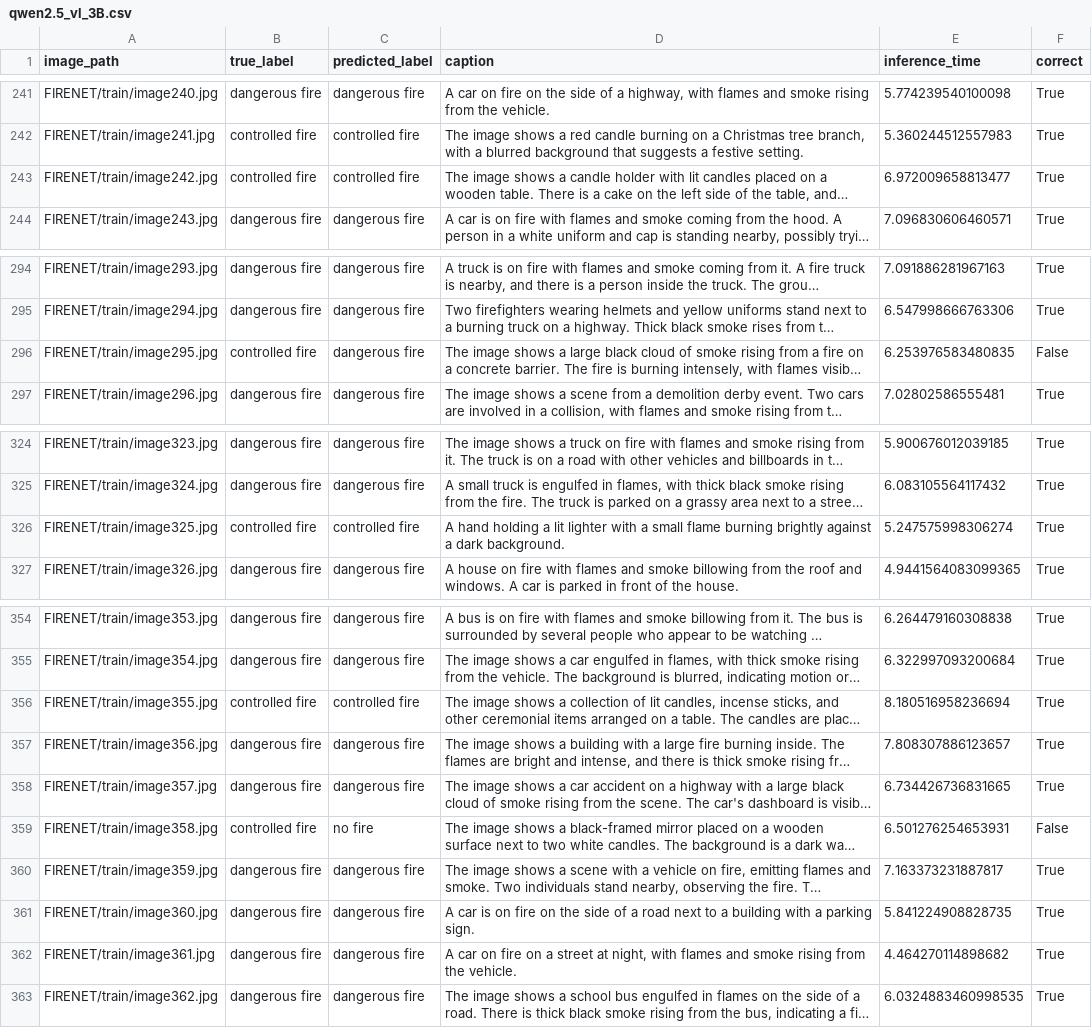
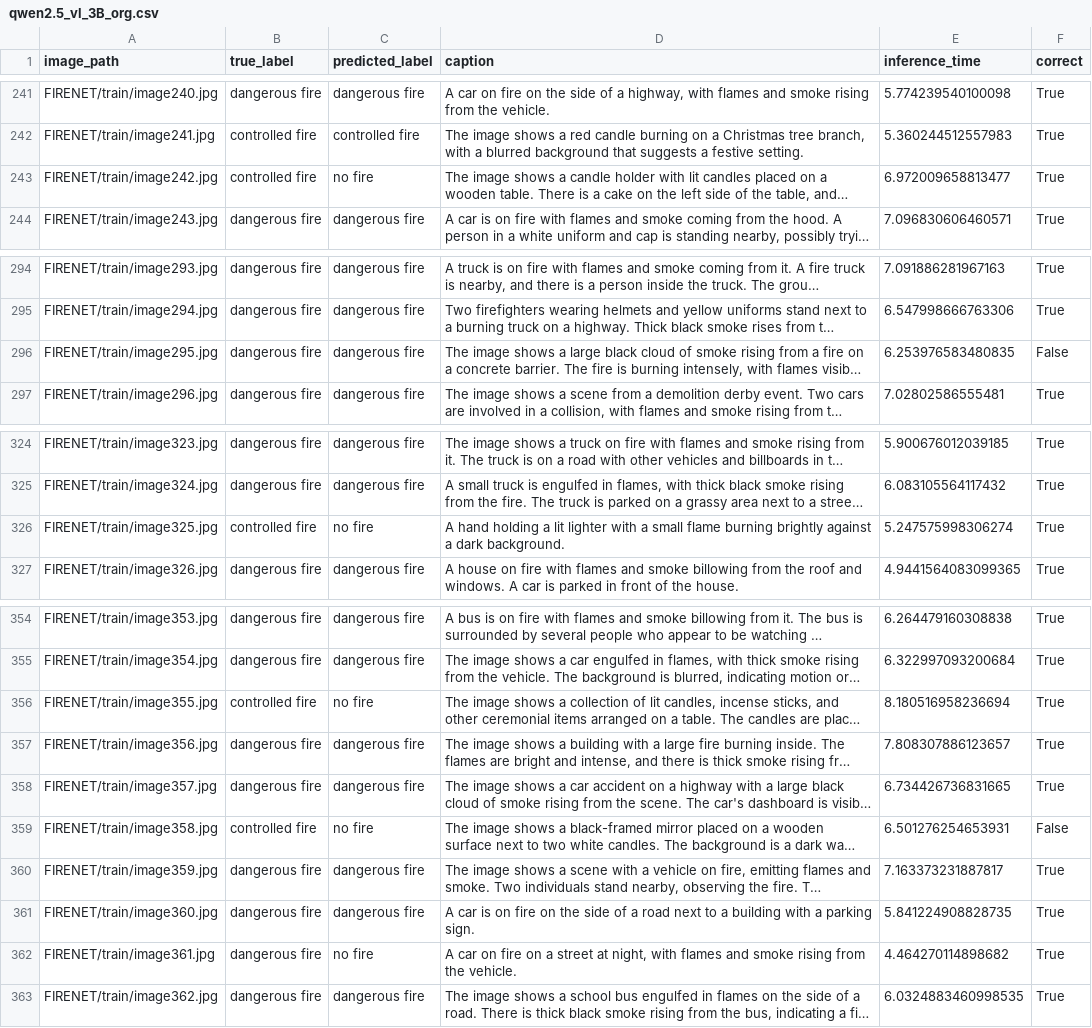
Before and after one commit to tmdeptrai/ContextFire-VLM, a CSV file: vlm_finetune/qwen2.5_vl_3B_org.csv (was vlm_finetune/qwen2.5_vl_3B.csv), drawn as a sheet; only a part is shown, gaps mark what is left out; long unchanged cells end in …; the diff covers the shown part only; the diff names each change by its address in the sheet, - before the commit and + after, or states it on an @@ line.

```diff
--- a/vlm_finetune/qwen2.5_vl_3B.csv
+++ b/vlm_finetune/qwen2.5_vl_3B_org.csv
-C243 (predicted_label): controlled fire
+C243 (predicted_label): no fire
-B296 (true_label): controlled fire
+B296 (true_label): dangerous fire
-C326 (predicted_label): controlled fire
+C326 (predicted_label): no fire
-C356 (predicted_label): controlled fire
+C356 (predicted_label): no fire
-C362 (predicted_label): dangerous fire
+C362 (predicted_label): no fire
```
Also changed, not shown: 41 edited cells elsewhere in this file, FIRENET.csv, vlm_finetune/qwen2.5_vl_3B_FINE_TUNED_results.csv, 2 other files.
